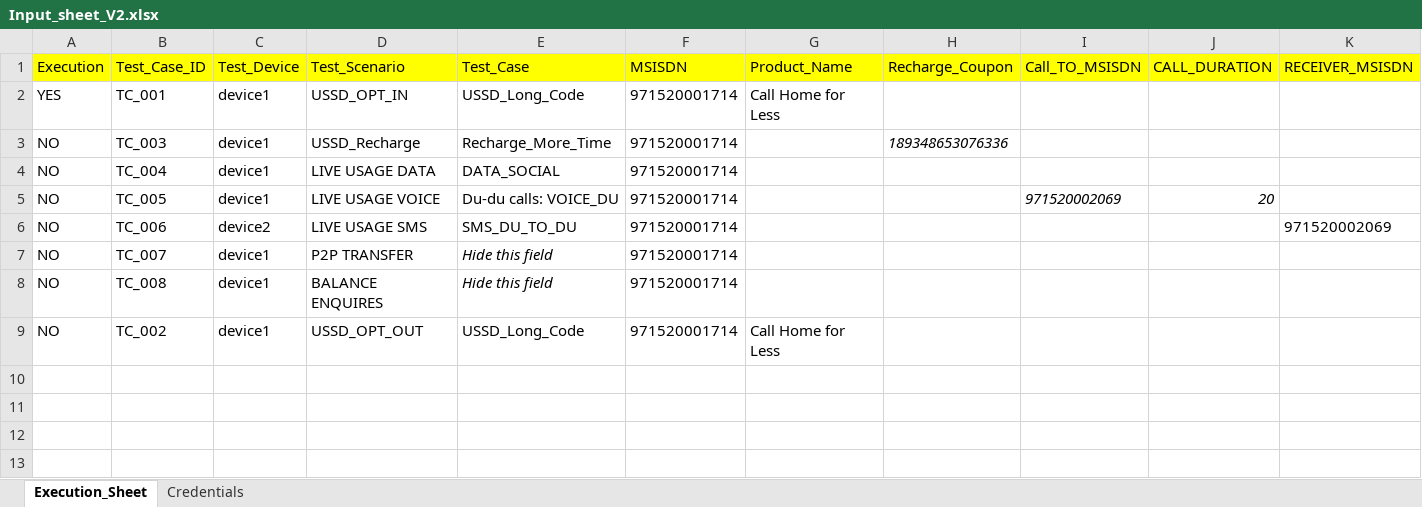
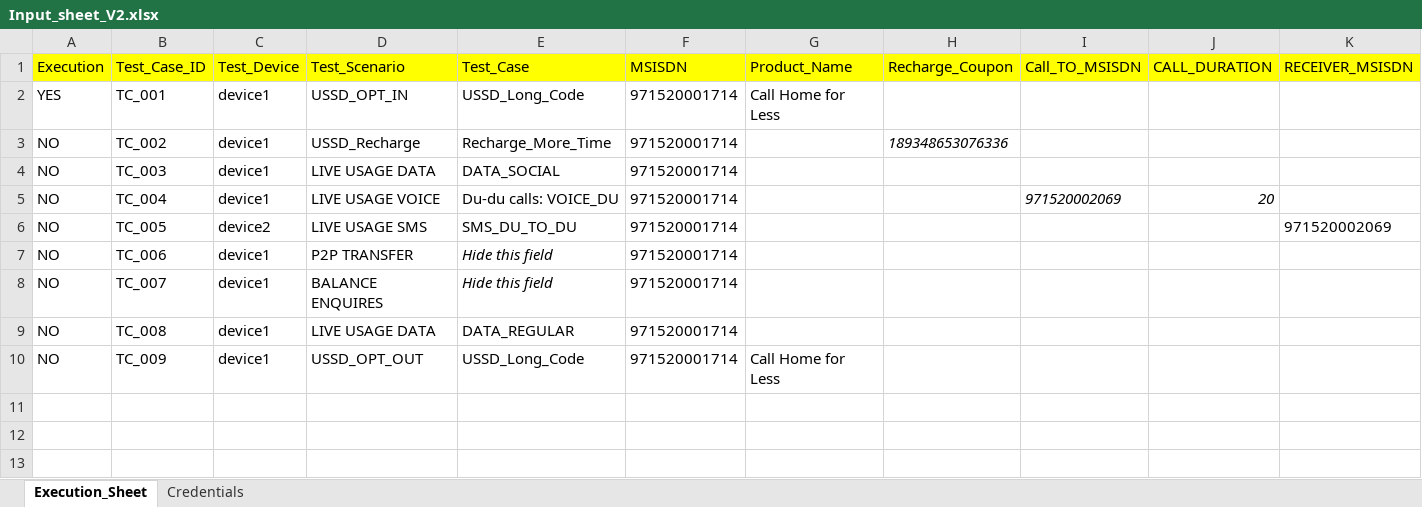
Before and after one commit to mugazzz/parallel_ussd, an Excel workbook: Input_sheet_V2.xlsx, sheet Execution_Sheet, drawn as a sheet; only a part is shown; values as stored, in another font and other column widths than the file's, no borders; removed rows and columns are numbered as before the commit, all else as after; rows hold the shown columns only; the diff names each change by its address in the sheet, - before the commit and + after, or states it on an @@ line.

```diff
--- a/Input_sheet_V2.xlsx (sheet Execution_Sheet)
+++ b/Input_sheet_V2.xlsx (sheet Execution_Sheet)
-B3 (Test_Case_ID): TC_003
+B3 (Test_Case_ID): TC_002
-B4 (Test_Case_ID): TC_004
+B4 (Test_Case_ID): TC_003
-B5 (Test_Case_ID): TC_005
+B5 (Test_Case_ID): TC_004
-B6 (Test_Case_ID): TC_006
+B6 (Test_Case_ID): TC_005
-B7 (Test_Case_ID): TC_007
+B7 (Test_Case_ID): TC_006
-B8 (Test_Case_ID): TC_008
+B8 (Test_Case_ID): TC_007
+row 9: NO | TC_008 | device1 | LIVE USAGE DATA | DATA_REGULAR | 971520001714
-B10 (Test_Case_ID): TC_002
+B10 (Test_Case_ID): TC_009
-row 10: (empty)
```
Also changed, not shown: sheet Credentials, server/Reference_Sheet.xlsx, 4 other files.
